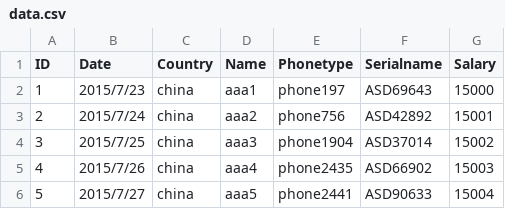
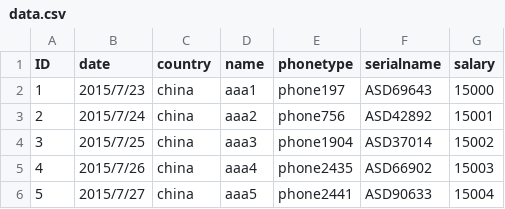
Before and after one commit to apache/carbondata, a CSV file: examples/src/main/resources/data.csv, drawn as a sheet; only a part is shown.

Commit message:
CarbonExample improvement (#275)
* update carbonexample

* update carbonexample

* fix

* Update CarbonExample.scala

```diff
--- a/examples/src/main/resources/data.csv
+++ b/examples/src/main/resources/data.csv
@@ -1,2 +1,2 @@
-ID,Date,Country,Name,Phonetype,Serialname,Salary
+ID,date,country,name,phonetype,serialname,salary
 1,2015/7/23,china,aaa1,phone197,ASD69643,15000
```
Also changed, not shown: 1 other file.
